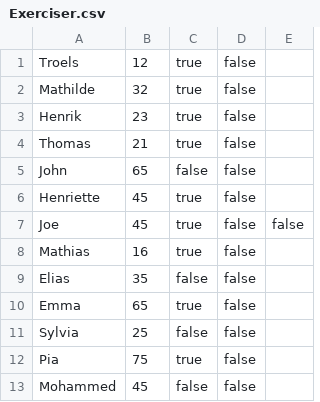
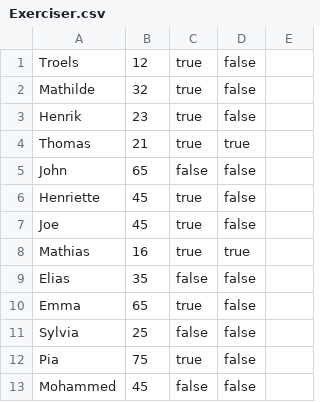
Before and after one commit to victor-dat21b/Delphinen-CoderBois, a CSV file: Exerciser.csv, drawn as a sheet.

```diff
--- a/Exerciser.csv
+++ b/Exerciser.csv
@@ -3,7 +3,7 @@ Mathilde,32,true,false
 Henrik,23,true,false
-Thomas,21,true,false
+Thomas,21,true,true
 John,65,false,false
 Henriette,45,true,false
-Joe,45,true,false,false
-Mathias,16,true,false
+Joe,45,true,false
+Mathias,16,true,true
 Elias,35,false,false
```
Also changed, not shown: TournamentInfo.csv, competitors.csv, 1 other file.
